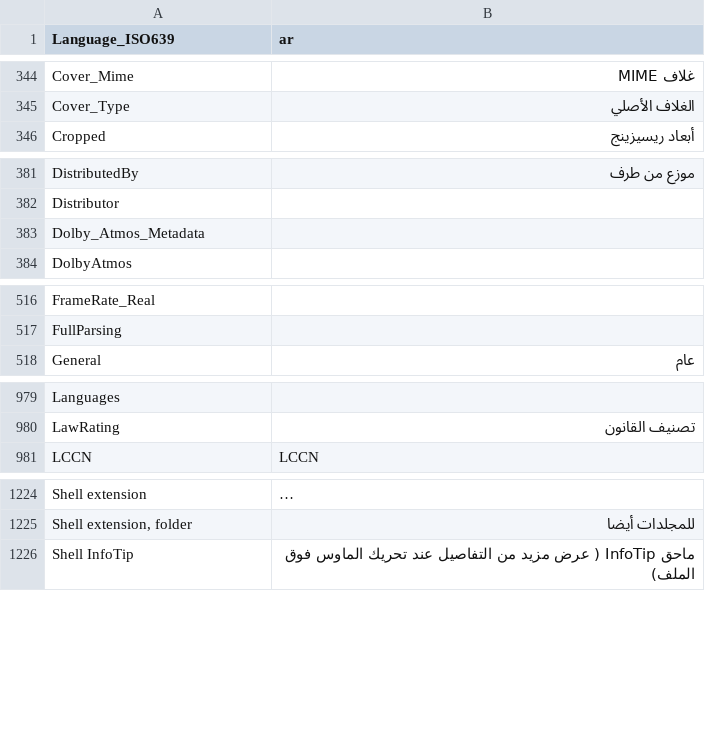
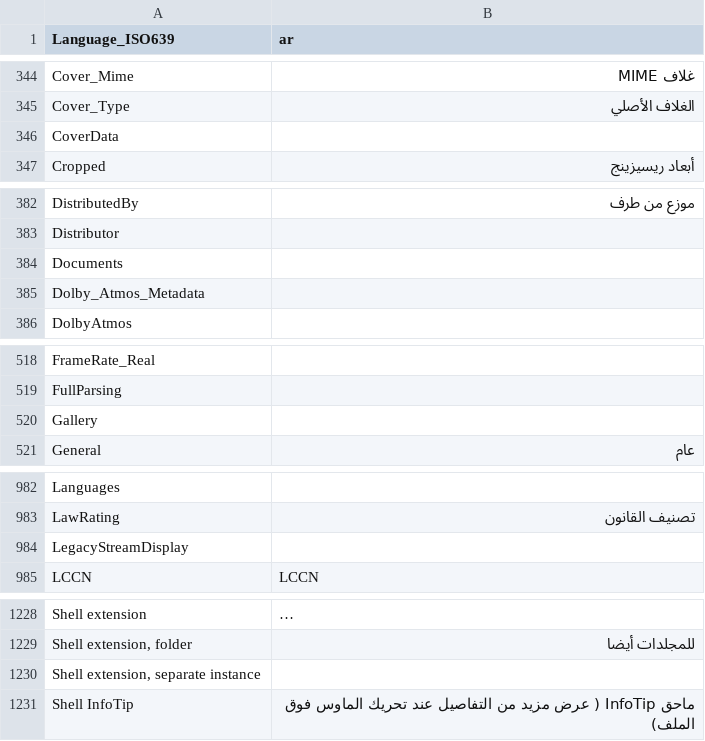
Before and after one commit to lemutec/MediaInfoNet, a CSV file: pack/Resource/Plugin/Language/ar.csv, drawn as a sheet; only a part is shown, gaps mark what is left out; long unchanged cells end in …; the diff covers the shown part only; the diff names each change by its address in the sheet, - before the commit and + after, or states it on an @@ line.

```diff
--- a/pack/Resource/Plugin/Language/ar.csv
+++ b/pack/Resource/Plugin/Language/ar.csv
+row 346: CoverData
+row 384: Documents
+row 520: Gallery
+row 984: LegacyStreamDisplay
+row 1230: Shell extension, separate instance
```
Also changed, not shown: 1 edited cell elsewhere in this file, pack/Resource/Plugin/Language/be.csv, pack/Resource/Plugin/Language/en.csv, 39 other files.
